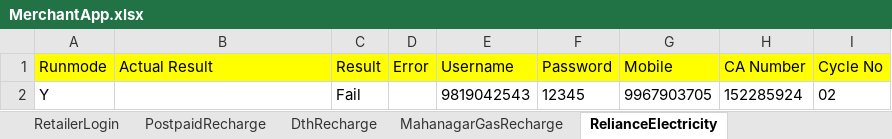
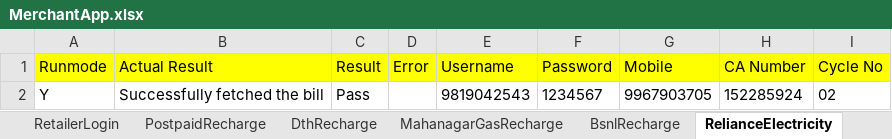
Before and after one commit to Ajinkya2893/MerchantApp, an Excel workbook: MerchantNew/ExcelReader/MerchantApp.xlsx, sheet RelianceElectricity, drawn as a sheet; values as stored, in another font and other column widths than the file's, no borders; the diff names each change by its address in the sheet, - before the commit and + after, or states it on an @@ line.

```diff
--- a/MerchantNew/ExcelReader/MerchantApp.xlsx (sheet RelianceElectricity)
+++ b/MerchantNew/ExcelReader/MerchantApp.xlsx (sheet RelianceElectricity)
-B2 (Actual Result): (empty)
+B2 (Actual Result): Successfully fetched the bill
-C2 (Result): Fail
+C2 (Result): Pass
-F2 (Password): 12345
+F2 (Password): 1234567
```
Also changed, not shown: sheet PostpaidRecharge, sheet TestCase, sheet DelhiJalBoardRecharge, sheet RetailerLogin, sheet DthRecharge, sheet MahanagarGasRecharge, 2 more sheets, other sheet tabs, MerchantNew/ExcelReader/Remit.xlsx, 18 other files.
